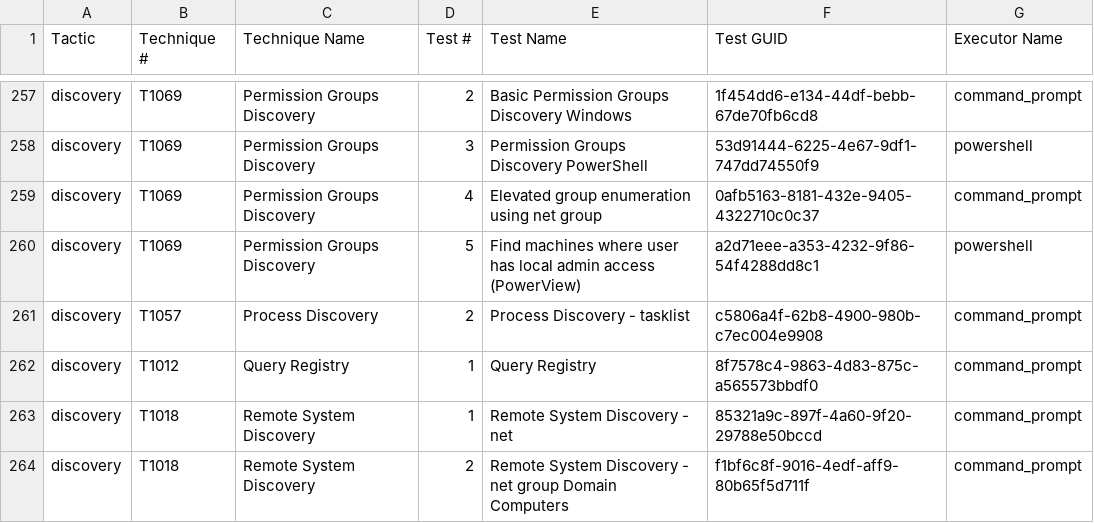
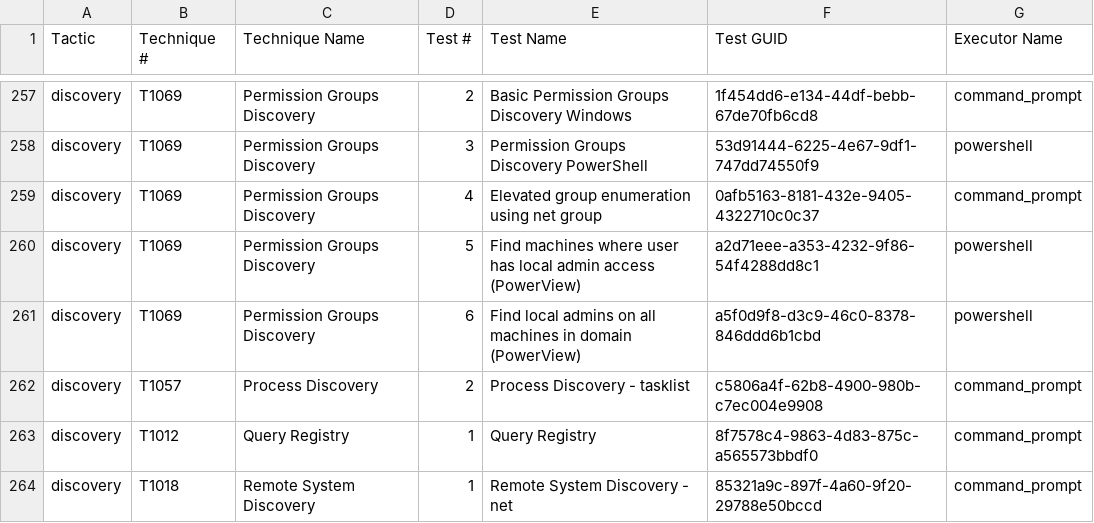
Before and after one commit to redcanaryco/atomic-red-team, a CSV file: atomics/Indexes/Indexes-CSV/windows-index.csv, drawn as a sheet; only a part is shown, gaps mark what is left out; the shorter side is filled out with more unchanged rows.

```diff
--- a/atomics/Indexes/Indexes-CSV/windows-index.csv
+++ b/atomics/Indexes/Indexes-CSV/windows-index.csv
@@ -260,2 +260,3 @@ discovery,T1069,Permission Groups Discovery,4,Elevated group enumeration using n
 discovery,T1069,Permission Groups Discovery,5,Find machines where user has local admin access (PowerView),a2d71eee-a353-4232-9f86-54f4288dd8c1,powershell
+discovery,T1069,Permission Groups Discovery,6,Find local admins on all machines in domain (PowerView),a5f0d9f8-d3c9-46c0-8378-846ddd6b1cbd,powershell
 discovery,T1057,Process Discovery,2,Process Discovery - tasklist,c5806a4f-62b8-4900-980b-c7ec004e9908,command_prompt
```
Also changed, not shown: atomics/Indexes/Indexes-CSV/index.csv, 6 other files.
